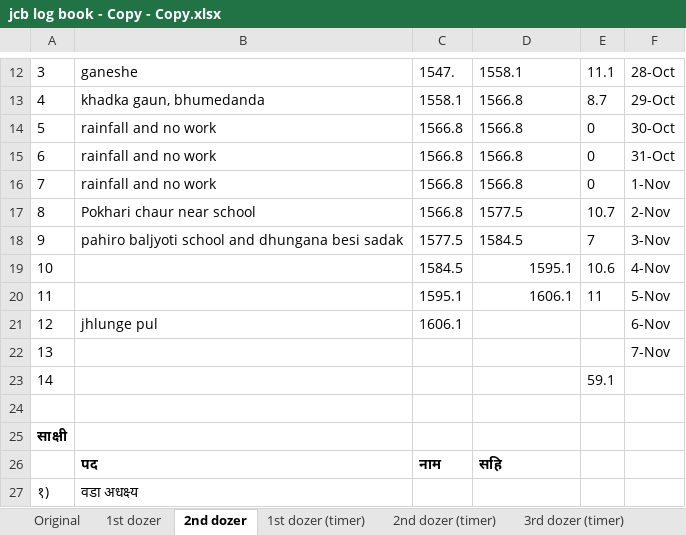
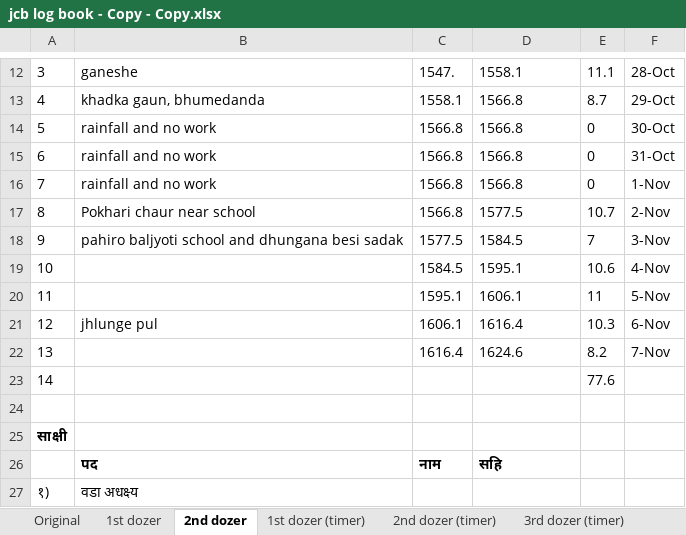
Before and after one commit to suwalcrystal/ward1, an Excel workbook: 2083_2084/estimate/budget maag estimate/dashain baato sarsafai/jcb log book - Copy - Copy.xlsx, sheet 2nd dozer, drawn as a sheet; only a part is shown, gaps mark what is left out; values as stored, in another font and other column widths than the file's, no borders; the diff names each change by its address in the sheet, - before the commit and + after, or states it on an @@ line.

```diff
--- a/2083_2084/estimate/budget maag estimate/dashain baato sarsafai/jcb log book - Copy - Copy.xlsx (sheet 2nd dozer)
+++ b/2083_2084/estimate/budget maag estimate/dashain baato sarsafai/jcb log book - Copy - Copy.xlsx (sheet 2nd dozer)
-D19:D20 alignment: right
+D19:D20 alignment: left
-D21: (empty)
+D21: 1616.4
-E21: (empty)
+E21: 10.3
-C22: (empty)
+C22: 1616.4
-D22: (empty)
+D22: 1624.6
-E22: (empty)
+E22: 8.2
-E23: 59.1
+E23: 77.6
```
Also changed, not shown: sheet 3rd dozer (timer), sheet 2nd dozer (timer), sheet 1st dozer, sheet 1st dozer (timer), 2083_2084/estimate/budget maag estimate/wukhu kheti dhakal gaun samudayik bhaawan samrakxan/ढुंगाना गाउँ शिव मन्दिरको त्रस निर्माण.xlsx, 5 other files.
